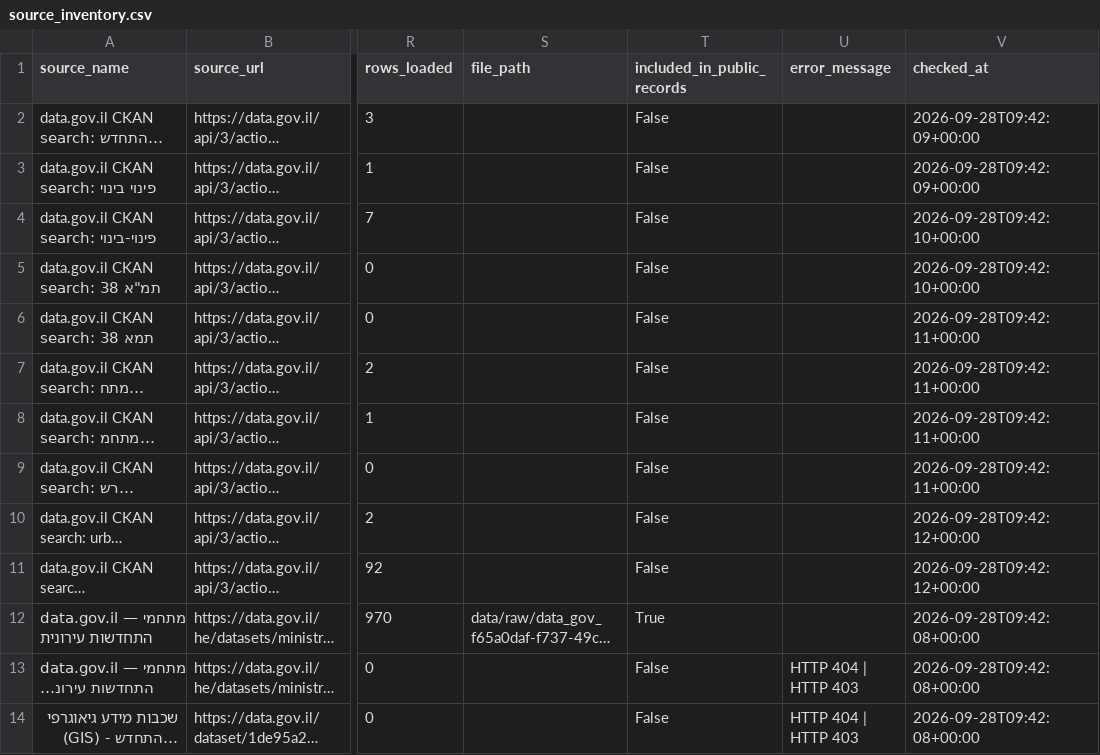
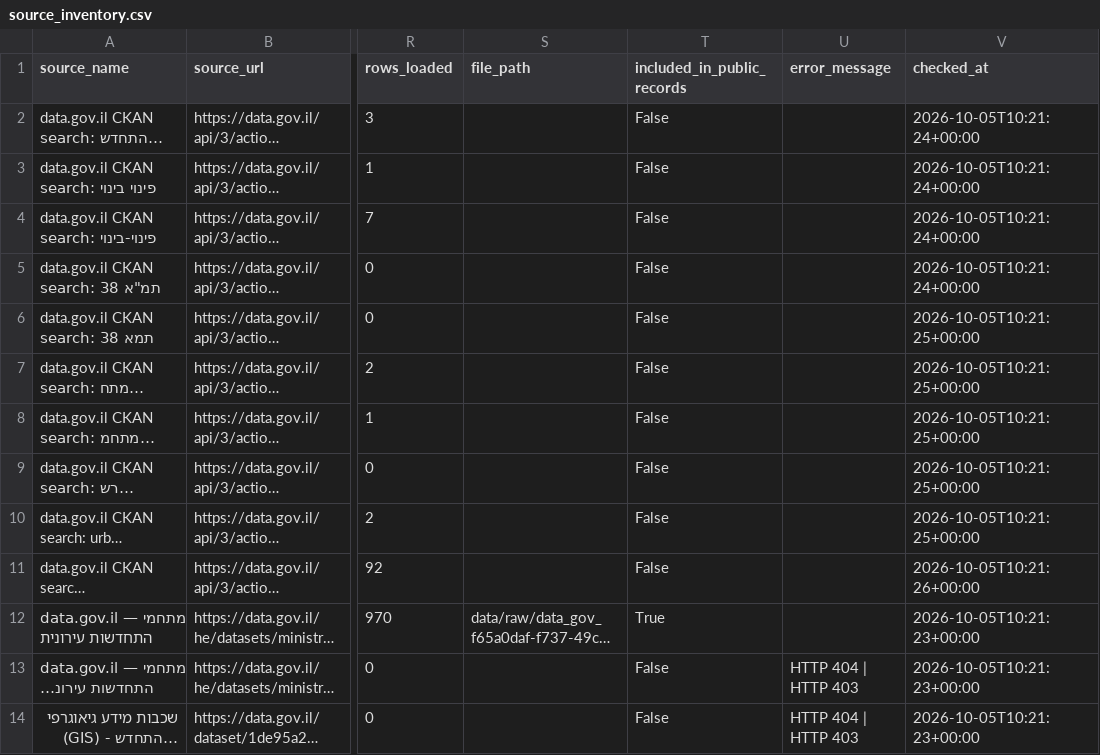
Before and after one commit to guyluzon64/kaos-urban-renewal, a CSV file: data/metadata/source_inventory.csv, drawn as a sheet; only a part is shown, gaps mark what is left out; long unchanged cells end in …; the diff covers the shown part only; the diff names each change by its address in the sheet, - before the commit and + after, or states it on an @@ line.

```diff
--- a/data/metadata/source_inventory.csv
+++ b/data/metadata/source_inventory.csv
-V2:V3 (checked_at): 2026-09-28T09:42:09+00:00
+V2:V3 (checked_at): 2026-10-05T10:21:24+00:00
-V4:V5 (checked_at): 2026-09-28T09:42:10+00:00
+V4:V5 (checked_at): 2026-10-05T10:21:24+00:00
-V6:V9 (checked_at): 2026-09-28T09:42:11+00:00
+V6:V9 (checked_at): 2026-10-05T10:21:25+00:00
-V10 (checked_at): 2026-09-28T09:42:12+00:00
+V10 (checked_at): 2026-10-05T10:21:25+00:00
-V11 (checked_at): 2026-09-28T09:42:12+00:00
+V11 (checked_at): 2026-10-05T10:21:26+00:00
-V12:V14 (checked_at): 2026-09-28T09:42:08+00:00
+V12:V14 (checked_at): 2026-10-05T10:21:23+00:00
```
Also changed, not shown: 18 edited cells elsewhere in this file, data/metadata/latest_refresh_report.csv, data/processed/urban_renewal_standardized.csv, 2 other files.
